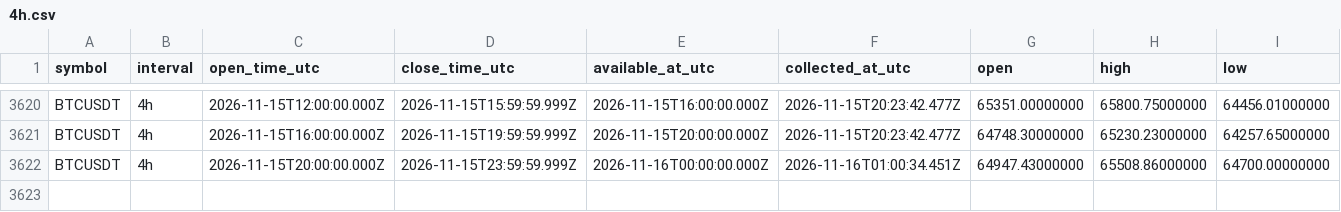
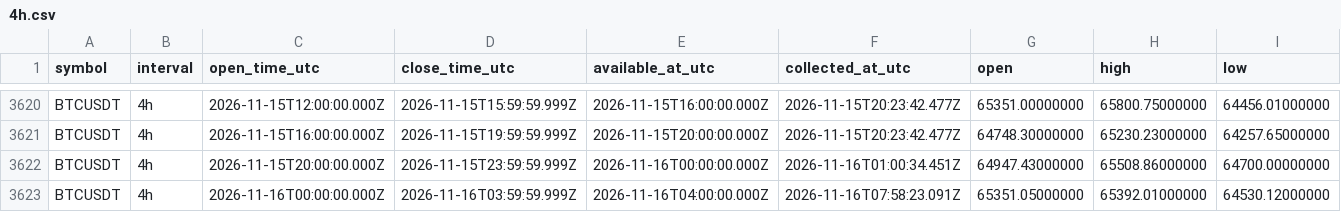
Before and after one commit to Tontsa128/-ai-trading-pro, a CSV file: historical-data/binance/BTCUSDT/4h.csv, drawn as a sheet; only a part is shown, gaps mark what is left out; rows hold the shown columns only; the diff names each change by its address in the sheet, - before the commit and + after, or states it on an @@ line.

```diff
--- a/historical-data/binance/BTCUSDT/4h.csv
+++ b/historical-data/binance/BTCUSDT/4h.csv
+row 3623: BTCUSDT | 4h | 2026-11-16T00:00:00.000Z | 2026-11-16T03:59:59.999Z | 2026-11-16T04:00:00.000Z | 2026-11-16T07:58:23.091Z | 65351.05000000 | 65392.01000000 | 64530.12000000
```
Also changed, not shown: historical-data/binance/BNBUSDT/4h.csv, historical-data/binance/DOGEUSDT/4h.csv, 12 other files.
